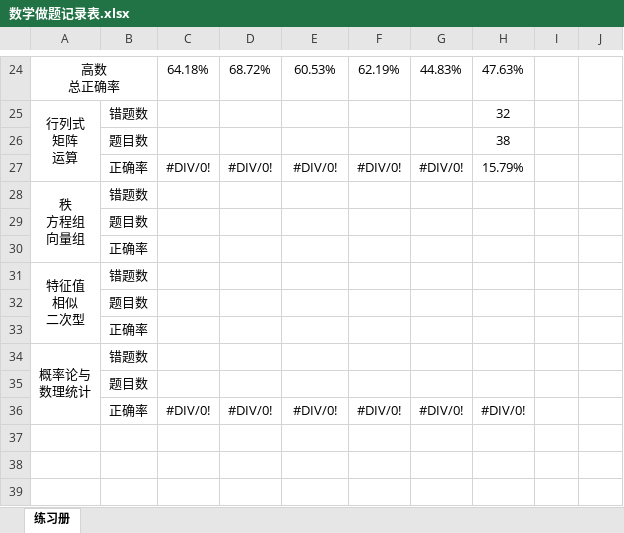
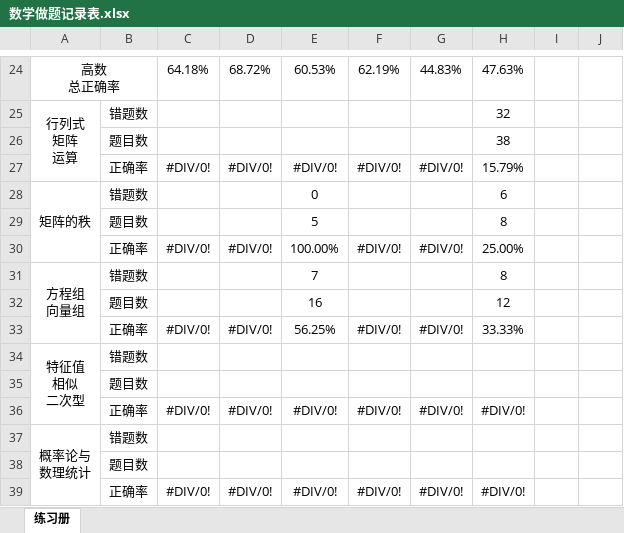
Before and after one commit to f66gh/408-notes, an Excel workbook: 数学做题记录表.xlsx, sheet 练习册, drawn as a sheet; only a part is shown, gaps mark what is left out; values as stored, in another font and other column widths than the file's, no borders; conditional formats not drawn; removed rows and columns are numbered as before the commit, all else as after; ↵ is a line break in a cell; the diff names each change by its address in the sheet, - before the commit and + after, or states it on an @@ line.

```diff
--- a/数学做题记录表.xlsx (sheet 练习册)
+++ b/数学做题记录表.xlsx (sheet 练习册)
-row 28: 秩 ↵ 方程组 ↵ 向量组 | 错题数
-row 29:  | 题目数
-row 30:  | 正确率
+row 28: 矩阵的秩 | 错题数 |  |  | 0 |  |  | 6
+row 29:  | 题目数 |  |  | 5 |  |  | 8
+row 30:  | 正确率 | #DIV/0! | #DIV/0! | 100.00% | #DIV/0! | #DIV/0! | 25.00%
+row 31: 方程组 ↵ 向量组 | 错题数 |  |  | 7 |  |  | 8
+row 32:  | 题目数 |  |  | 16 |  |  | 12
+row 33:  | 正确率 | #DIV/0! | #DIV/0! | 56.25% | #DIV/0! | #DIV/0! | 33.33%
-row 33:  | 正确率
+row 36:  | 正确率 | #DIV/0! | #DIV/0! | #DIV/0! | #DIV/0! | #DIV/0! | #DIV/0!
```
Also changed, not shown: 1 other file.
